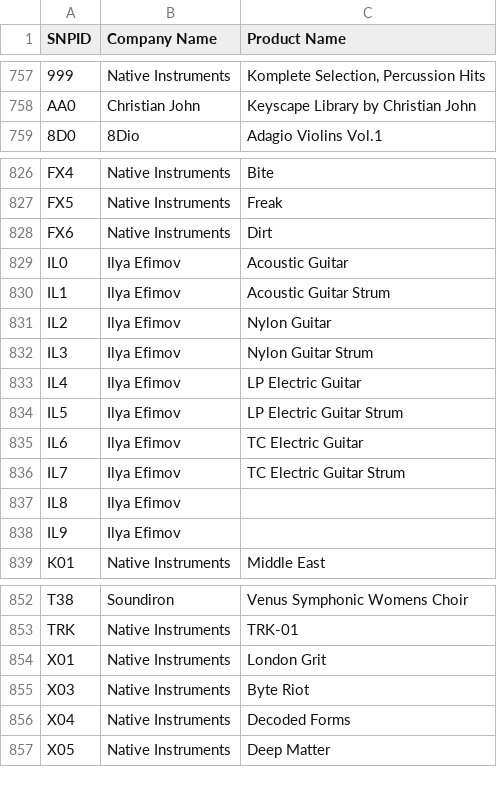
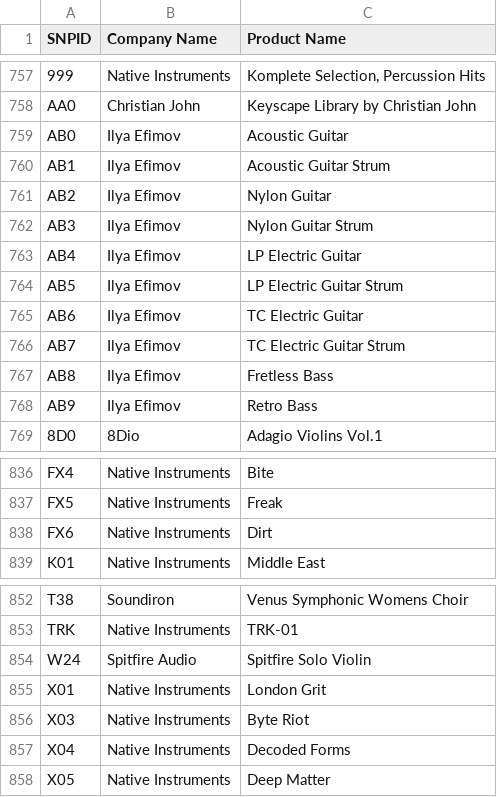
Before and after one commit to perivar/PresetConverter, a CSV file: PresetConverterProject/NIKontaktNKS/SNPID List.csv, drawn as a sheet; only a part is shown, gaps mark what is left out.

Commit message:
fixed efimov

```diff
--- a/PresetConverterProject/NIKontaktNKS/SNPID List.csv
+++ b/PresetConverterProject/NIKontaktNKS/SNPID List.csv
@@ -758,2 +758,12 @@
 AA0;Christian John;Keyscape Library by Christian John
+AB0;Ilya Efimov;Acoustic Guitar
+AB1;Ilya Efimov;Acoustic Guitar Strum
+AB2;Ilya Efimov;Nylon Guitar
+AB3;Ilya Efimov;Nylon Guitar Strum
+AB4;Ilya Efimov;LP Electric Guitar
+AB5;Ilya Efimov;LP Electric Guitar Strum
+AB6;Ilya Efimov;TC Electric Guitar
+AB7;Ilya Efimov;TC Electric Guitar Strum
+AB8;Ilya Efimov;Fretless Bass
+AB9;Ilya Efimov;Retro Bass
 8D0;8Dio;Adagio Violins Vol.1
@@ -828,12 +838,2 @@ FX5;Native Instruments;Freak
 FX6;Native Instruments;Dirt
-IL0;Ilya Efimov;Acoustic Guitar
-IL1;Ilya Efimov;Acoustic Guitar Strum
-IL2;Ilya Efimov;Nylon Guitar
-IL3;Ilya Efimov;Nylon Guitar Strum
-IL4;Ilya Efimov;LP Electric Guitar
-IL5;Ilya Efimov;LP Electric Guitar Strum
-IL6;Ilya Efimov;TC Electric Guitar
-IL7;Ilya Efimov;TC Electric Guitar Strum
-IL8;Ilya Efimov;
-IL9;Ilya Efimov;
 K01;Native Instruments;Middle East
@@ -853,2 +853,3 @@ T38;Soundiron;Venus Symphonic Womens Choir
 TRK;Native Instruments;TRK-01
+W24;Spitfire Audio;Spitfire Solo Violin
 X01;Native Instruments;London Grit
```
